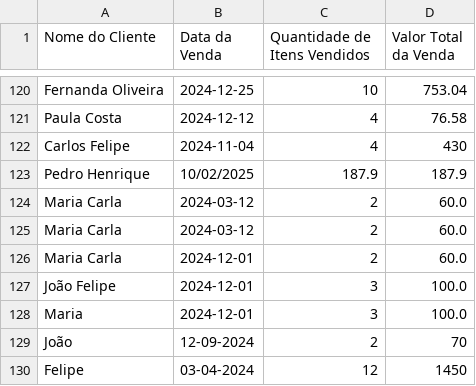
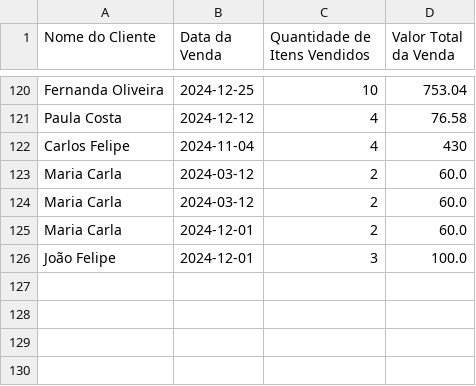
Before and after one commit to anabeatm/faculdade, a CSV file: 2024/aula_algoritmos/vs code/7DICIONARIO/moodle/loja.csv, drawn as a sheet; only a part is shown, gaps mark what is left out; the diff names each change by its address in the sheet, - before the commit and + after, or states it on an @@ line.

```diff
--- a/2024/aula_algoritmos/vs code/7DICIONARIO/moodle/loja.csv
+++ b/2024/aula_algoritmos/vs code/7DICIONARIO/moodle/loja.csv
-row 123: Pedro Henrique | 10/02/2025 | 187.9 | 187.9
-row 128: Maria | 2024-12-01 | 3 | 100.0
-row 129: João | 12-09-2024 | 2 | 70
-row 130: Felipe | 03-04-2024 | 12 | 1450
```
Also changed, not shown: 5 other files.
